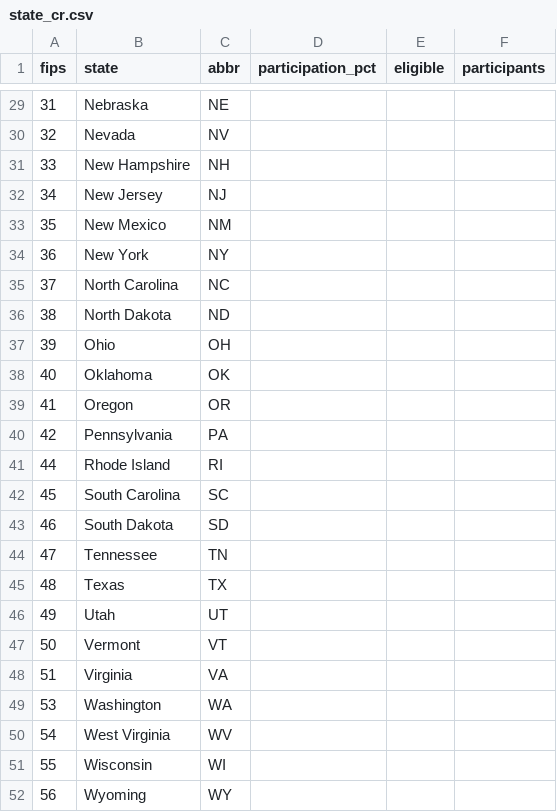
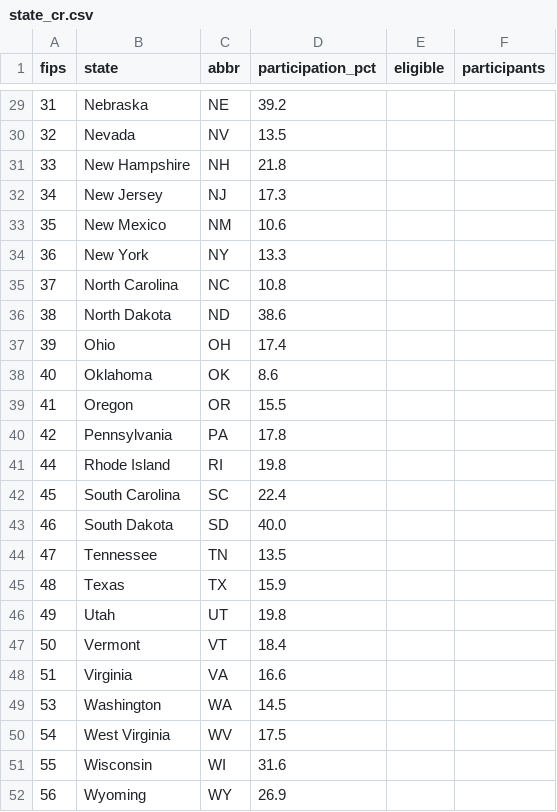
Before and after one commit to usnish/usnish.github.io, a CSV file: cardiac-rehab-map/data/state_cr.csv, drawn as a sheet; only a part is shown, gaps mark what is left out; the diff covers the shown part only.

```diff
--- a/cardiac-rehab-map/data/state_cr.csv
+++ b/cardiac-rehab-map/data/state_cr.csv
@@ -29,24 +29,24 @@ fips,state,abbr,participation_pct,eligible,participants
-31,Nebraska,NE,,,
-32,Nevada,NV,,,
-33,New Hampshire,NH,,,
-34,New Jersey,NJ,,,
-35,New Mexico,NM,,,
-36,New York,NY,,,
-37,North Carolina,NC,,,
-38,North Dakota,ND,,,
-39,Ohio,OH,,,
-40,Oklahoma,OK,,,
-41,Oregon,OR,,,
-42,Pennsylvania,PA,,,
-44,Rhode Island,RI,,,
-45,South Carolina,SC,,,
-46,South Dakota,SD,,,
-47,Tennessee,TN,,,
-48,Texas,TX,,,
-49,Utah,UT,,,
-50,Vermont,VT,,,
-51,Virginia,VA,,,
-53,Washington,WA,,,
-54,West Virginia,WV,,,
-55,Wisconsin,WI,,,
-56,Wyoming,WY,,,
+31,Nebraska,NE,39.2,,
+32,Nevada,NV,13.5,,
+33,New Hampshire,NH,21.8,,
+34,New Jersey,NJ,17.3,,
+35,New Mexico,NM,10.6,,
+36,New York,NY,13.3,,
+37,North Carolina,NC,10.8,,
+38,North Dakota,ND,38.6,,
+39,Ohio,OH,17.4,,
+40,Oklahoma,OK,8.6,,
+41,Oregon,OR,15.5,,
+42,Pennsylvania,PA,17.8,,
+44,Rhode Island,RI,19.8,,
+45,South Carolina,SC,22.4,,
+46,South Dakota,SD,40.0,,
+47,Tennessee,TN,13.5,,
+48,Texas,TX,15.9,,
+49,Utah,UT,19.8,,
+50,Vermont,VT,18.4,,
+51,Virginia,VA,16.6,,
+53,Washington,WA,14.5,,
+54,West Virginia,WV,17.5,,
+55,Wisconsin,WI,31.6,,
+56,Wyoming,WY,26.9,,
```
Also changed, not shown: 27 edited cells elsewhere in this file, 4 other files.
